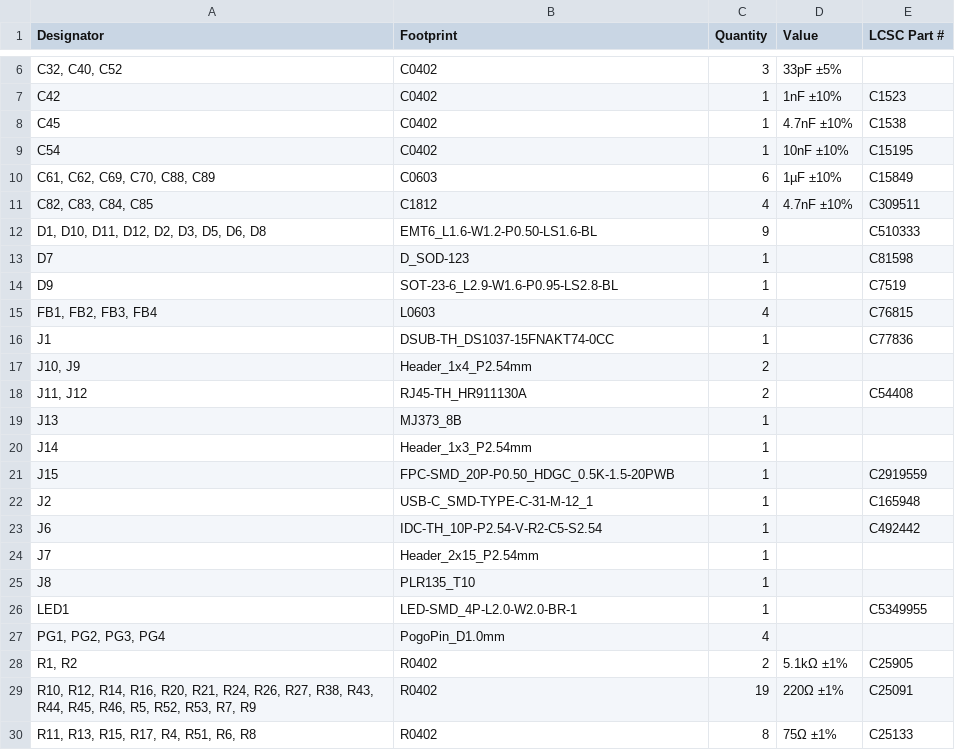
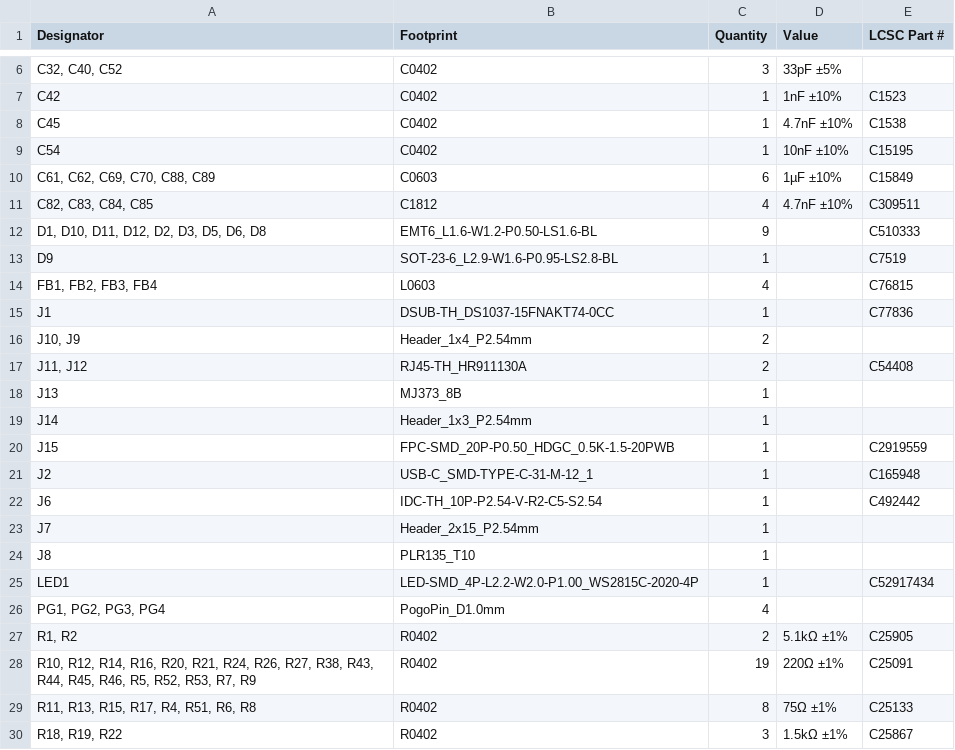
Before and after one commit to kunichiko/RetroCastX, a CSV file: hardware/adc-frontend/layouts/default/production/RetroCast_X-v1.0.0_bom.csv, drawn as a sheet; only a part is shown, gaps mark what is left out; the shorter side is filled out with more unchanged rows.

```diff
--- a/hardware/adc-frontend/layouts/default/production/RetroCast_X-v1.0.0_bom.csv
+++ b/hardware/adc-frontend/layouts/default/production/RetroCast_X-v1.0.0_bom.csv
@@ -12,3 +12,2 @@ C54,C0402,1,10nF ±10%,C15195
 "D1, D10, D11, D12, D2, D3, D5, D6, D8",EMT6_L1.6-W1.2-P0.50-LS1.6-BL,9,,C510333
-D7,D_SOD-123,1,,C81598
 D9,SOT-23-6_L2.9-W1.6-P0.95-LS2.8-BL,1,,C7519
@@ -25,3 +24,3 @@ J7,Header_2x15_P2.54mm,1,,
 J8,PLR135_T10,1,,
-LED1,LED-SMD_4P-L2.0-W2.0-BR-1,1,,C5349955
+LED1,LED-SMD_4P-L2.2-W2.0-P1.00_WS2815C-2020-4P,1,,C52917434
 "PG1, PG2, PG3, PG4",PogoPin_D1.0mm,4,,
```
Also changed, not shown: hardware/adc-frontend/layouts/default/production/RetroCast_X-v1.0.0_designators.csv, hardware/adc-frontend/layouts/default/production/RetroCast_X-v1.0.0_positions.csv, 11 other files.
